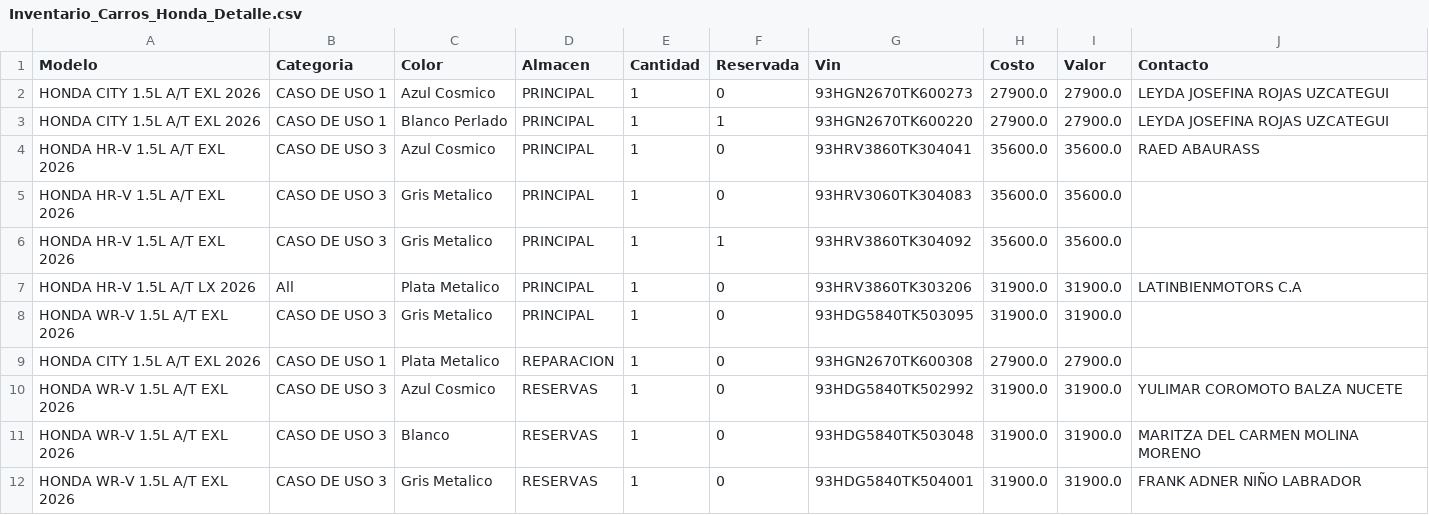
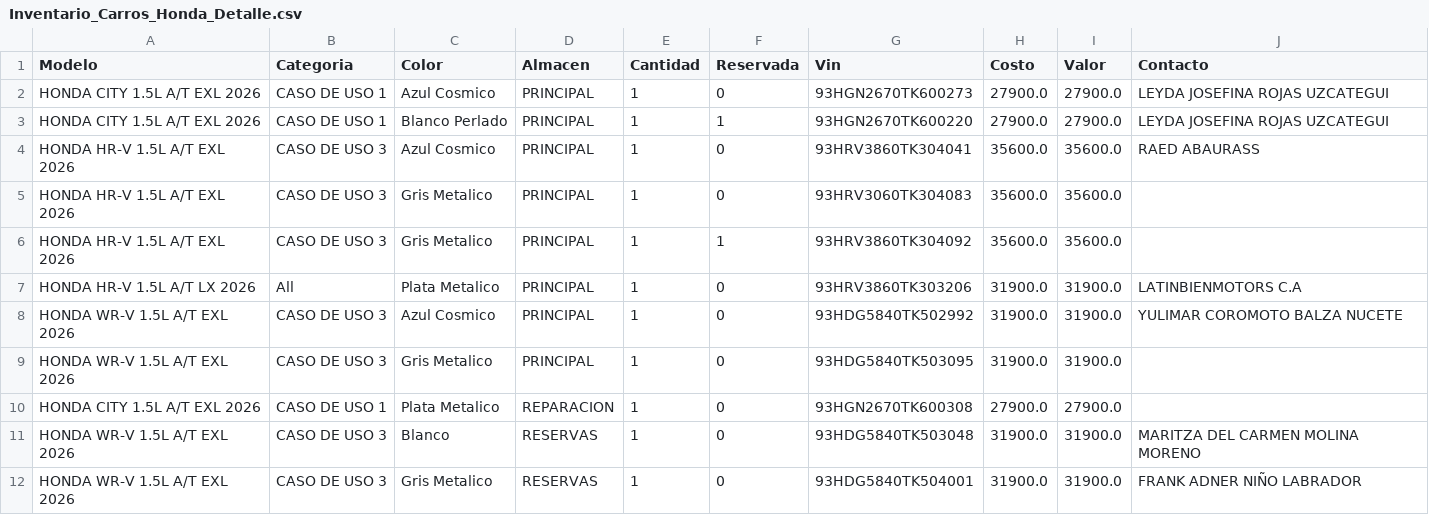
Before and after one commit to latinbienti-sys/inventariohonda, a CSV file: Inventario_Carros_Honda_Detalle.csv, drawn as a sheet.

Commit message:
Actualizacion automatica del inventario (2026-09-21 22:00 UTC)

```diff
--- a/Inventario_Carros_Honda_Detalle.csv
+++ b/Inventario_Carros_Honda_Detalle.csv
@@ -7,5 +7,5 @@ HONDA HR-V 1.5L A/T EXL 2026;CASO DE USO 3;Gris Metalico;PRINCIPAL;1;1;93HRV3860
 HONDA HR-V 1.5L A/T LX 2026;All;Plata Metalico;PRINCIPAL;1;0;93HRV3860TK303206;31900.0;31900.0;LATINBIENMOTORS C.A
+HONDA WR-V 1.5L A/T EXL 2026;CASO DE USO 3;Azul Cosmico;PRINCIPAL;1;0;93HDG5840TK502992;31900.0;31900.0;YULIMAR COROMOTO BALZA NUCETE
 HONDA WR-V 1.5L A/T EXL 2026;CASO DE USO 3;Gris Metalico;PRINCIPAL;1;0;93HDG5840TK503095;31900.0;31900.0;
 HONDA CITY 1.5L A/T EXL 2026;CASO DE USO 1;Plata Metalico;REPARACION;1;0;93HGN2670TK600308;27900.0;27900.0;
-HONDA WR-V 1.5L A/T EXL 2026;CASO DE USO 3;Azul Cosmico;RESERVAS;1;0;93HDG5840TK502992;31900.0;31900.0;YULIMAR COROMOTO BALZA NUCETE
 HONDA WR-V 1.5L A/T EXL 2026;CASO DE USO 3;Blanco;RESERVAS;1;0;93HDG5840TK503048;31900.0;31900.0;MARITZA DEL CARMEN MOLINA MORENO
```
Also changed, not shown: Inventario_Carros_Honda_Resumen.csv, 2 other files.
